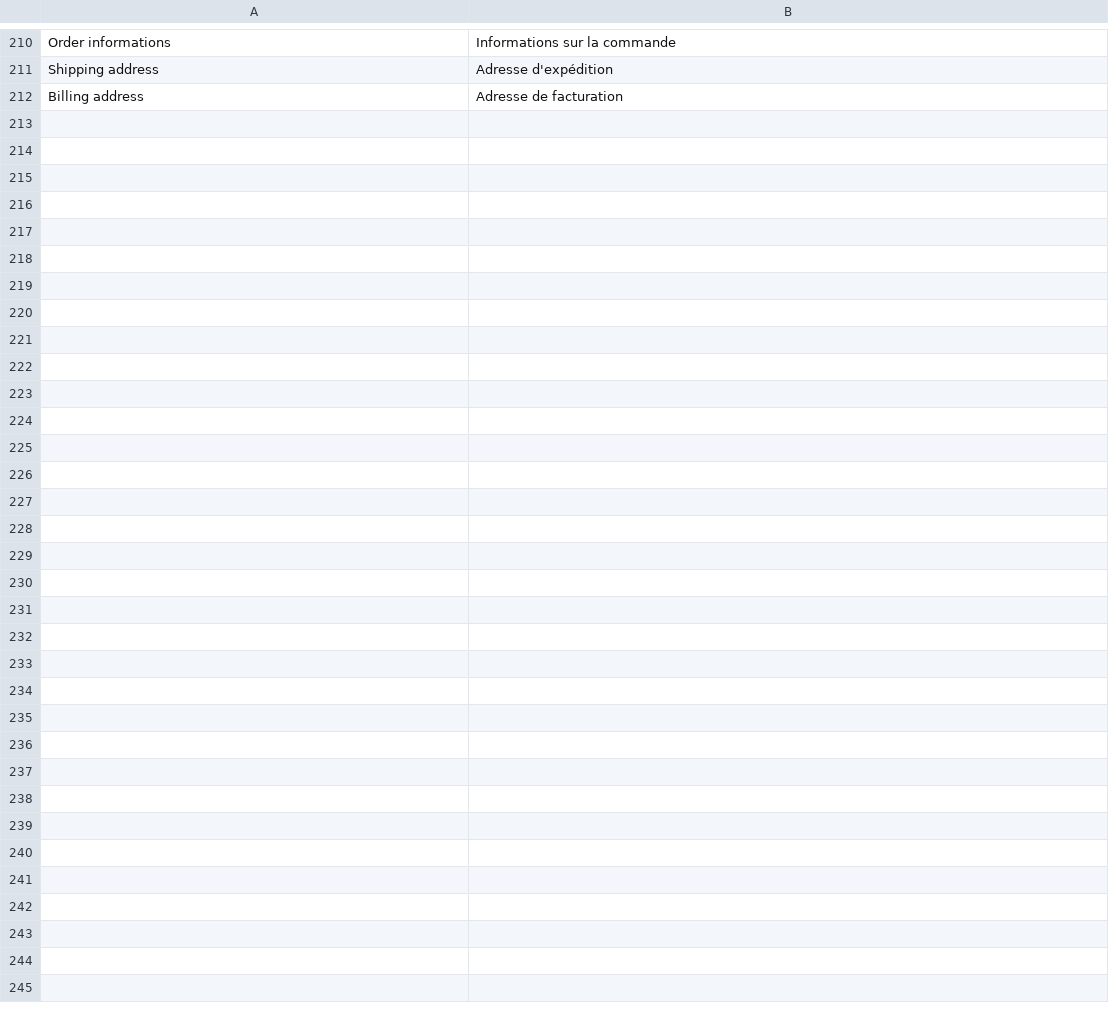
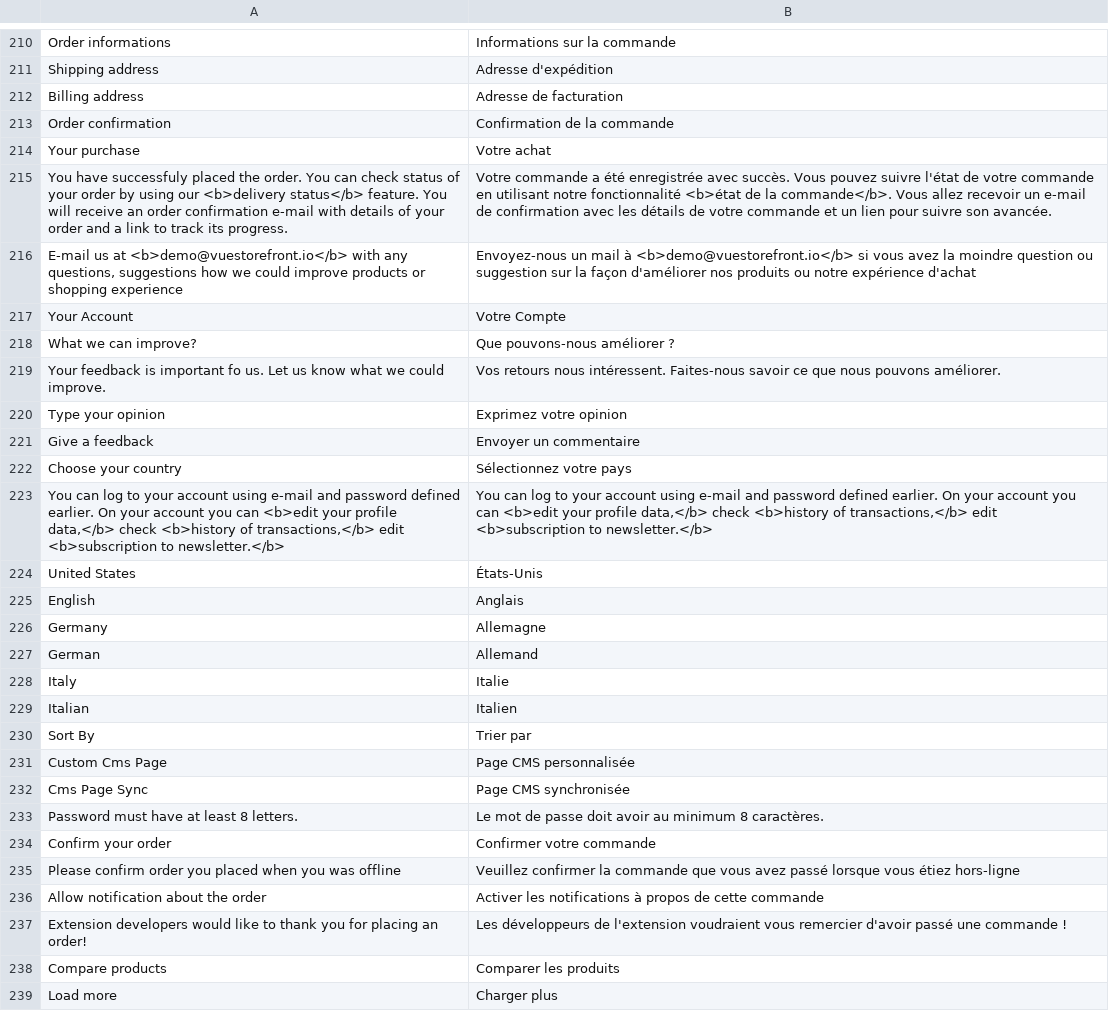
Before and after one commit to valentyn90/Store-Frontend, a CSV file: src/themes/default/resource/i18n/fr-FR.csv, drawn as a sheet; only a part is shown, gaps mark what is left out; the diff names each change by its address in the sheet, - before the commit and + after, or states it on an @@ line.

Commit message:
chore: add missing translations

```diff
--- a/src/themes/default/resource/i18n/fr-FR.csv
+++ b/src/themes/default/resource/i18n/fr-FR.csv
+row 213: Order confirmation | Confirmation de la commande
+row 214: Your purchase | Votre achat
+row 215: You have successfuly placed the order. You can check status of your order by using our <b>delivery status</b> feature. You will receive an order confirmation e-mail with details of your order and a link to track its progress. | Votre commande a été enregistrée avec succès. Vous pouvez suivre l'état de votre commande en utilisant notre fonctionnalité <b>état de la commande</b>. Vous allez recevoir un e-mail de confirmation avec les détails de votre commande et un lien pour suivre son avancée.
+row 216: E-mail us at <b>demo@vuestorefront.io</b> with any questions, suggestions how we could improve products or shopping experience | Envoyez-nous un mail à <b>demo@vuestorefront.io</b> si vous avez la moindre question ou suggestion sur la façon d'améliorer nos produits ou notre expérience d'achat
+row 217: Your Account | Votre Compte
+row 218: What we can improve? | Que pouvons-nous améliorer ?
+row 219: Your feedback is important fo us. Let us know what we could improve. | Vos retours nous intéressent. Faites-nous savoir ce que nous pouvons améliorer.
+row 220: Type your opinion | Exprimez votre opinion
+row 221: Give a feedback | Envoyer un commentaire
+row 222: Choose your country | Sélectionnez votre pays
+row 223: You can log to your account using e-mail and password defined earlier. On your account you can <b>edit your profile data,</b> check <b>history of transactions,</b> edit <b>subscription to newsletter.</b> | You can log to your account using e-mail and password defined earlier. On your account you can <b>edit your profile data,</b> check <b>history of transactions,</b> edit <b>subscription to newsletter.</b>
+row 224: United States | États-Unis
+row 225: English | Anglais
+row 226: Germany | Allemagne
+row 227: German | Allemand
+row 228: Italy | Italie
+row 229: Italian | Italien
+row 230: Sort By | Trier par
+row 231: Custom Cms Page | Page CMS personnalisée
+row 232: Cms Page Sync | Page CMS synchronisée
+row 233: Password must have at least 8 letters. | Le mot de passe doit avoir au minimum 8 caractères.
+row 234: Confirm your order | Confirmer votre commande
+row 235: Please confirm order you placed when you was offline | Veuillez confirmer la commande que vous avez passé lorsque vous étiez hors-ligne
+row 236: Allow notification about the order | Activer les notifications à propos de cette commande
+row 237: Extension developers would like to thank you for placing an order! | Les développeurs de l'extension voudraient vous remercier d'avoir passé une commande !
+row 238: Compare products | Comparer les produits
+row 239: Load more | Charger plus
```
Also changed, not shown: src/themes/default/resource/i18n/en-US.csv, src/themes/default/resource/i18n/it-IT.csv, 1 other file.
